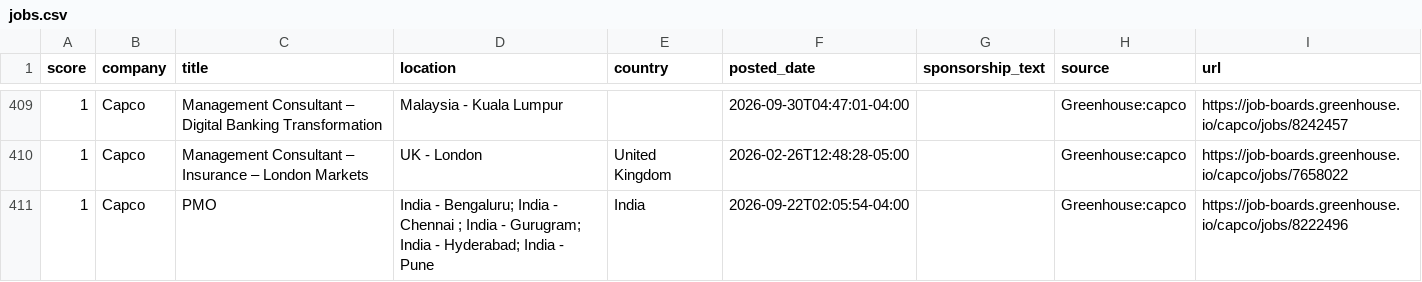
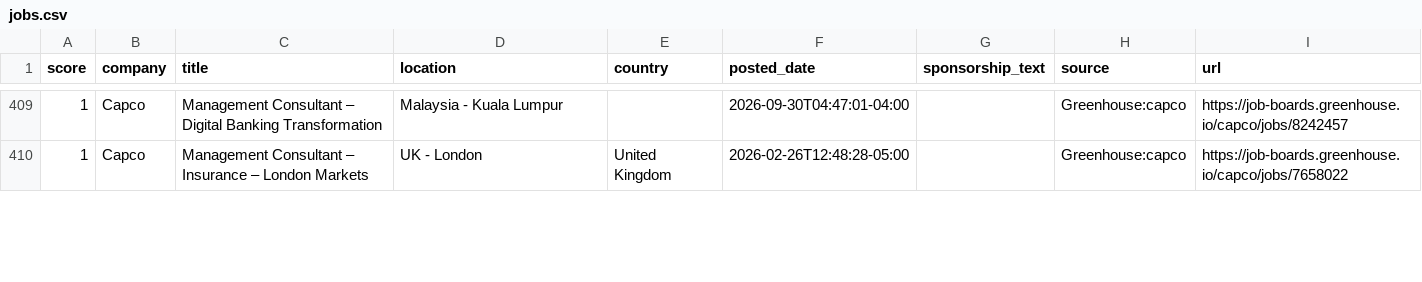
Before and after one commit to jzikim/global-internship-hunter, a CSV file: data/jobs.csv, drawn as a sheet; only a part is shown, gaps mark what is left out; removed rows and columns are numbered as before the commit, all else as after; the diff covers the shown part only; the diff names each change by its address in the sheet, - before the commit and + after, or states it on an @@ line.

```diff
--- a/data/jobs.csv
+++ b/data/jobs.csv
-row 411: 1 | Capco | PMO | India - Bengaluru; India - Chennai ; India - Gurugram; India - Hyderabad; India - Pune | India | 2026-09-22T02:05:54-04:00 |  | Greenhouse:capco | https://job-boards.greenhouse.io/capco/jobs/8222496
```
Also changed, not shown: 1 added row, 8 removed rows and 4 edited cells elsewhere in this file, data/ai_candidates.csv, 5 other files.
